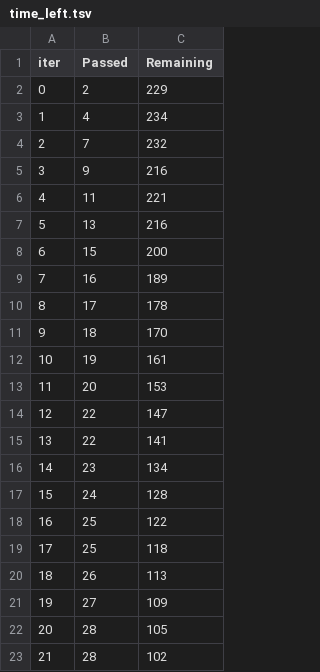
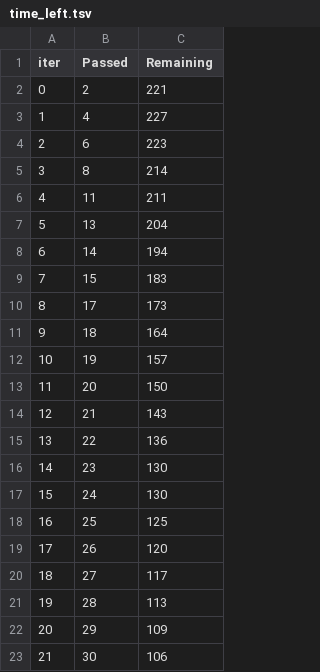
Before and after one commit to G-Subramani/End_to_end_ML_project, a TSV file: catboost_info/time_left.tsv, drawn as a sheet; only a part is shown; the diff covers the shown part only.

```diff
--- a/catboost_info/time_left.tsv
+++ b/catboost_info/time_left.tsv
@@ -1,23 +1,23 @@
 iter	Passed	Remaining
-0	2	229
-1	4	234
-2	7	232
-3	9	216
-4	11	221
-5	13	216
-6	15	200
-7	16	189
-8	17	178
-9	18	170
-10	19	161
-11	20	153
-12	22	147
-13	22	141
-14	23	134
-15	24	128
-16	25	122
-17	25	118
-18	26	113
-19	27	109
-20	28	105
-21	28	102
+0	2	221
+1	4	227
+2	6	223
+3	8	214
+4	11	211
+5	13	204
+6	14	194
+7	15	183
+8	17	173
+9	18	164
+10	19	157
+11	20	150
+12	21	143
+13	22	136
+14	23	130
+15	24	130
+16	25	125
+17	26	120
+18	27	117
+19	28	113
+20	29	109
+21	30	106
```
Also changed, not shown: 155 edited cells elsewhere in this file, 9 other files.
